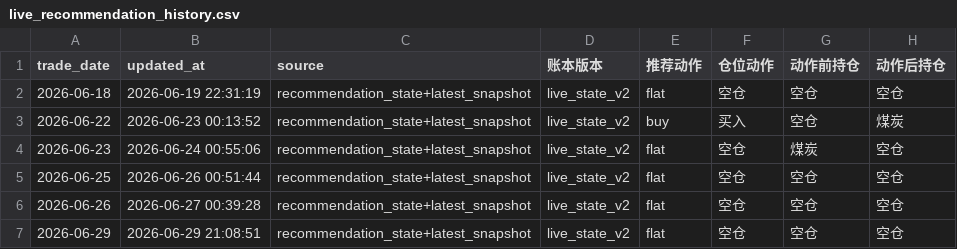
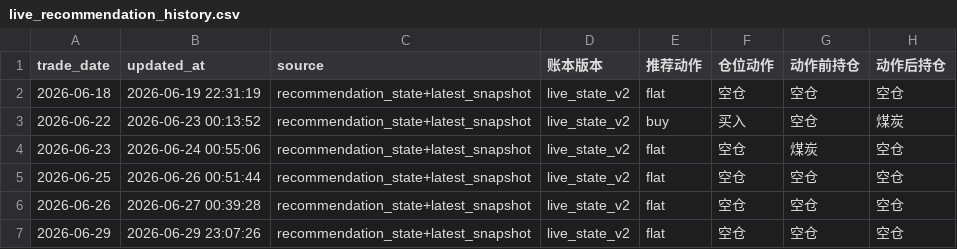
Before and after one commit to AmineSeRaFimmm/a-share-five-layer-pwa, a CSV file: data/live_recommendation_history.csv, drawn as a sheet; only a part is shown; the diff names each change by its address in the sheet, - before the commit and + after, or states it on an @@ line.

```diff
--- a/data/live_recommendation_history.csv
+++ b/data/live_recommendation_history.csv
-B7 (updated_at): 2026-06-29 21:08:51
+B7 (updated_at): 2026-06-29 23:07:26
```
Also changed, not shown: 8 other files.
